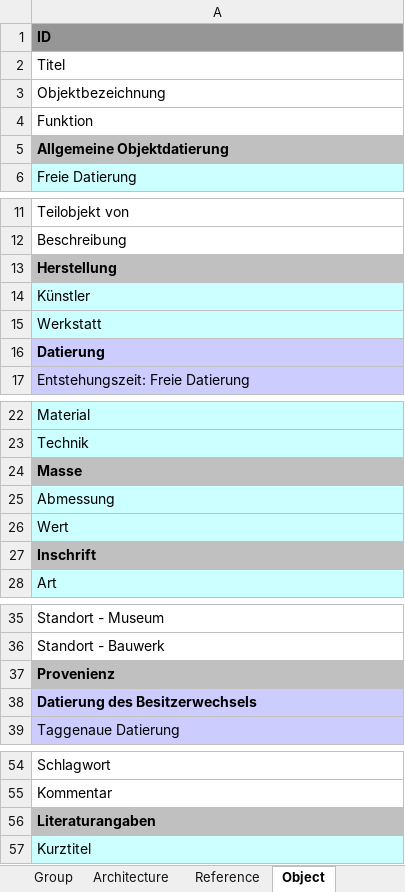
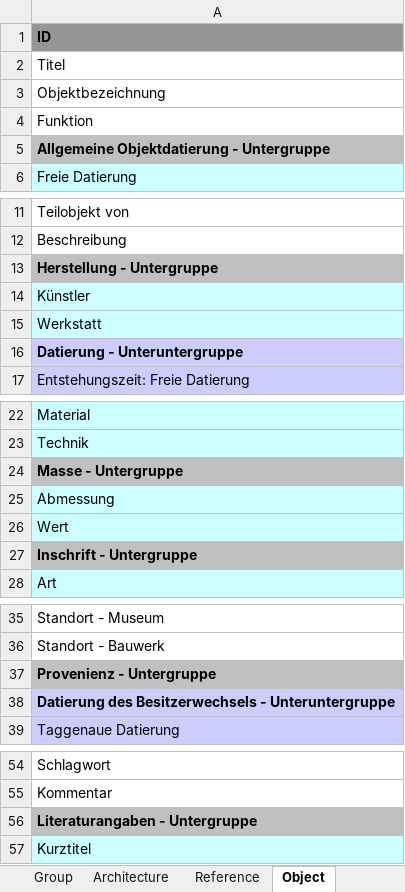
Before and after one commit to ViSIT-Dev/metadb-rest-api, an Excel workbook: templates/visitExcel.xlsx, sheet Object, drawn as a sheet; only a part is shown, gaps mark what is left out; values as stored, in another font and other column widths than the file's, no borders; the diff names each change by its address in the sheet, - before the commit and + after, or states it on an @@ line.

```diff
--- a/templates/visitExcel.xlsx (sheet Object)
+++ b/templates/visitExcel.xlsx (sheet Object)
-A5: Allgemeine Objektdatierung
+A5: Allgemeine Objektdatierung - Untergruppe
-A13: Herstellung
+A13: Herstellung - Untergruppe
-A16: Datierung
+A16: Datierung - Unteruntergruppe
-A24: Masse
+A24: Masse - Untergruppe
-A27: Inschrift
+A27: Inschrift - Untergruppe
-A37: Provenienz
+A37: Provenienz - Untergruppe
-A38: Datierung des Besitzerwechsels
+A38: Datierung des Besitzerwechsels - Unteruntergruppe
-A56: Literaturangaben
+A56: Literaturangaben - Untergruppe
```
Also changed, not shown: sheet Architecture, sheet Person, sheet Reference, sheet Activity, sheet Place, sheet Group, 9 other files.
